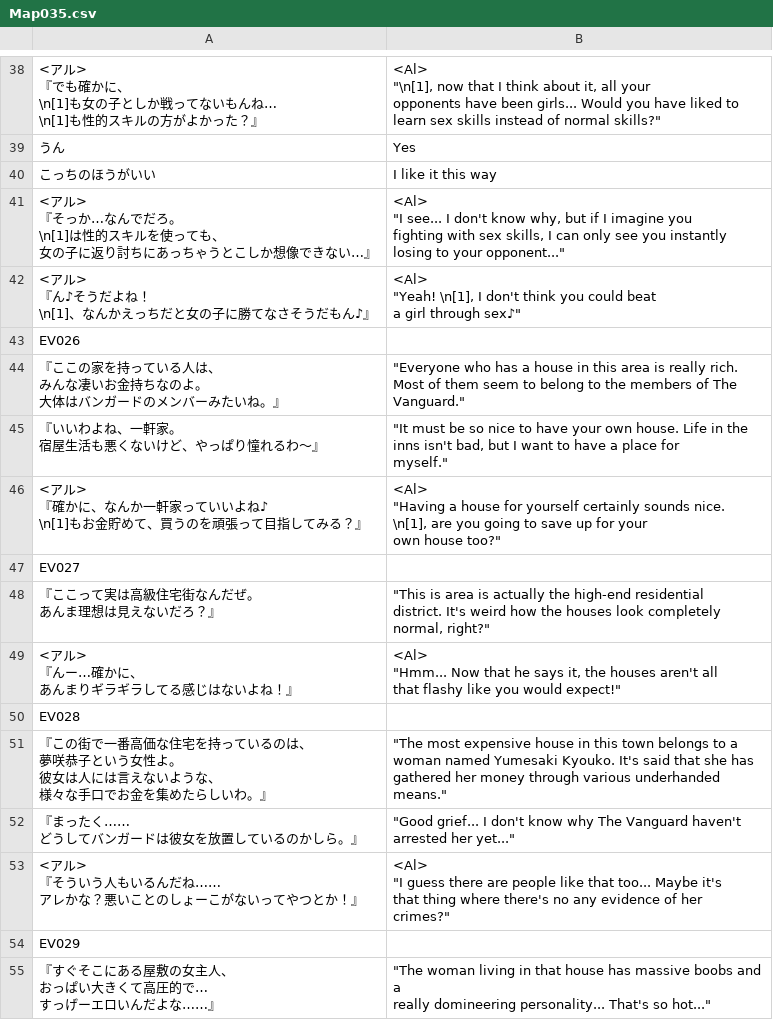
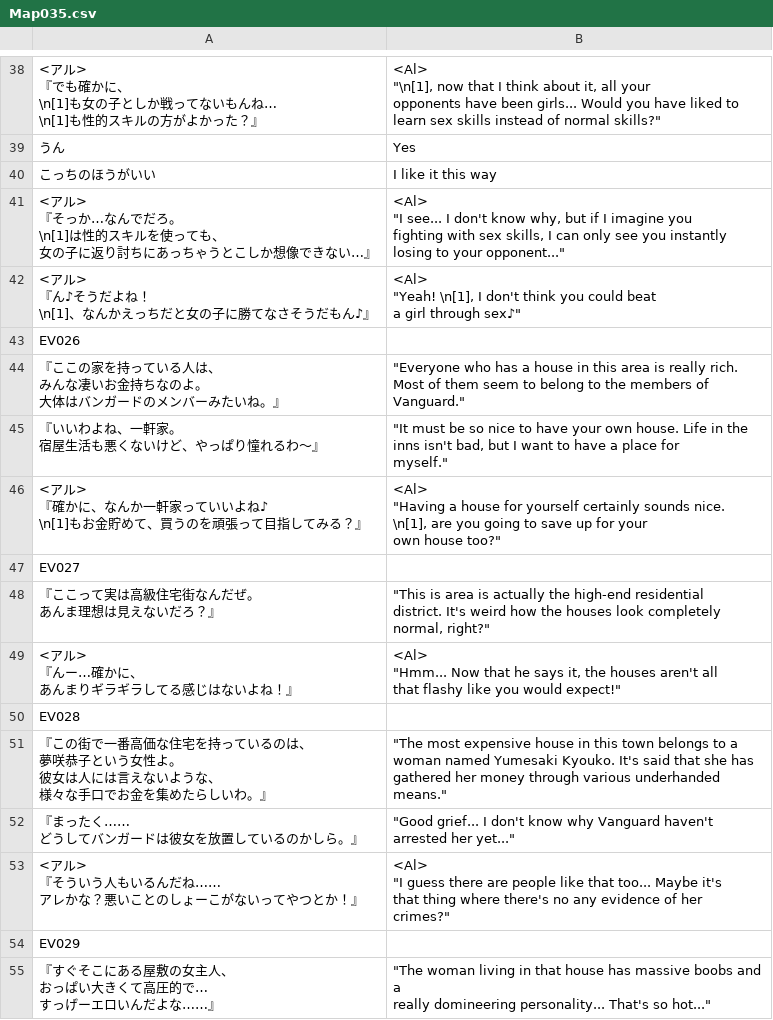
Before and after one commit to PummelsTL/TowerOfAlfimia, a CSV file: www/data/Map035.csv, drawn as a sheet; only a part is shown, gaps mark what is left out; ↵ is a line break in a cell; the diff names each change by its address in the sheet, - before the commit and + after, or states it on an @@ line.

Commit message:
Update Map035.csv

```diff
--- a/www/data/Map035.csv
+++ b/www/data/Map035.csv
-B44: …members of The ↵ Vanguard."
+B44: …members of ↵ Vanguard."
-B52: …know why The Vanguard haven't…
+B52: …know why Vanguard haven't…
```
